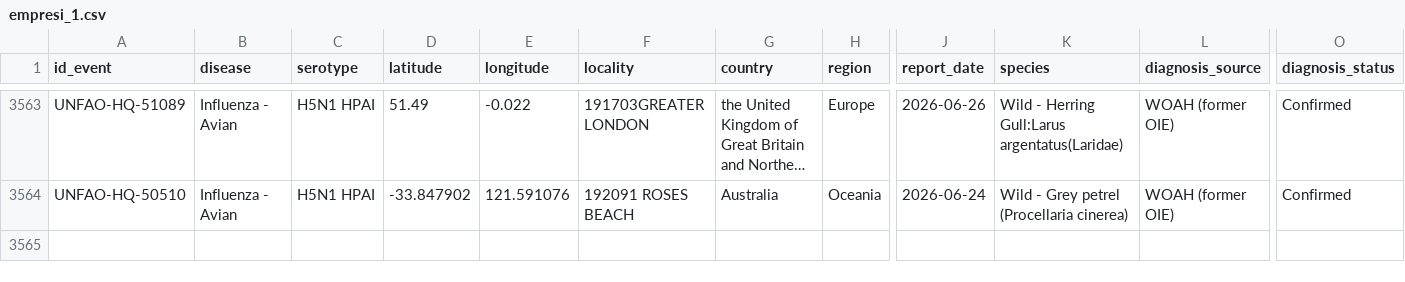
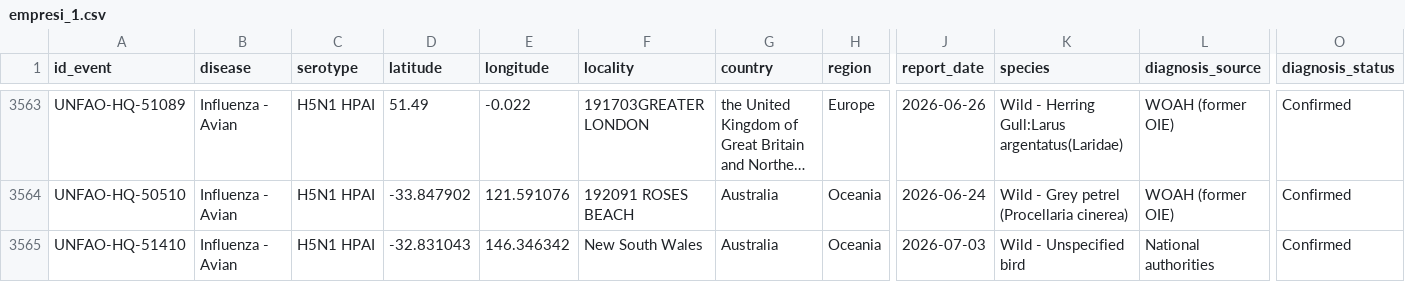
Before and after one commit to OneHealthPortal/OneHealthPortal.github.io, a CSV file: CSV/Avian_Influenza/empresi_1.csv, drawn as a sheet; only a part is shown, gaps mark what is left out; long unchanged cells end in …; rows hold the shown columns only; the diff names each change by its address in the sheet, - before the commit and + after, or states it on an @@ line.

Commit message:
Last Updated: 06/07/2026

```diff
--- a/CSV/Avian_Influenza/empresi_1.csv
+++ b/CSV/Avian_Influenza/empresi_1.csv
+row 3565: UNFAO-HQ-51410 | Influenza - Avian | H5N1 HPAI | -32.831043 | 146.346342 | New South Wales | Australia | Oceania | 2026-07-03 | Wild - Unspecified bird | National authorities | Confirmed
```
